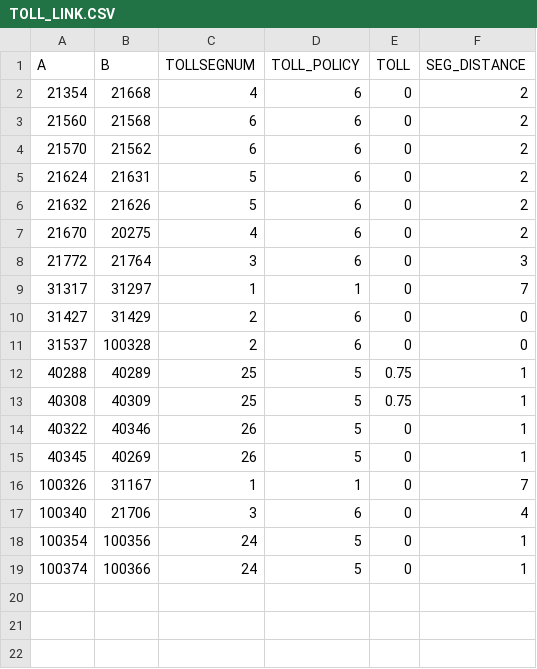
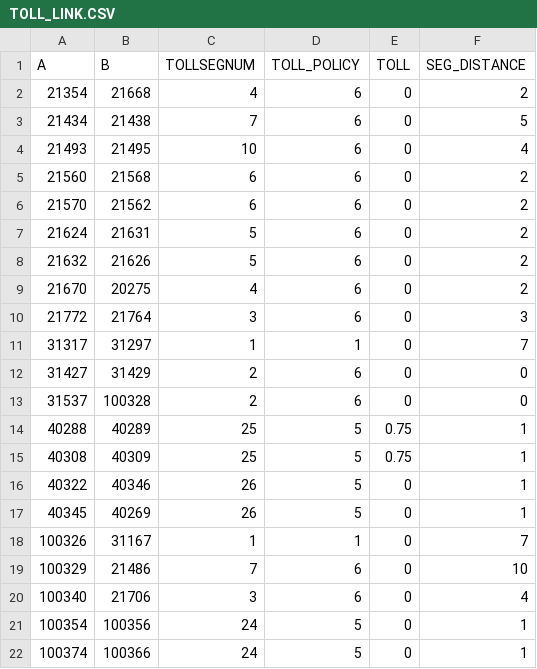
Before and after one commit to 4Step/ELToD_DTA, a CSV file: SF_2040/2040_Incremental_Test/prep/TOLL_LINK.CSV, drawn as a sheet; the diff names each change by its address in the sheet, - before the commit and + after, or states it on an @@ line.

Commit message:
2040 Network Test 9: Success
Includes most of I-95 Express Lanes

```diff
--- a/SF_2040/2040_Incremental_Test/prep/TOLL_LINK.CSV
+++ b/SF_2040/2040_Incremental_Test/prep/TOLL_LINK.CSV
+row 3: 21434 | 21438 | 7 | 6 | 0 | 5
+row 4: 21493 | 21495 | 10 | 6 | 0 | 4
+row 19: 100329 | 21486 | 7 | 6 | 0 | 10
```
Also changed, not shown: SF_2040/2040_Incremental_Test/prep/LINK.CSV, SF_2040/2040_Incremental_Test/prep/NODE.CSV, 9 other files.
